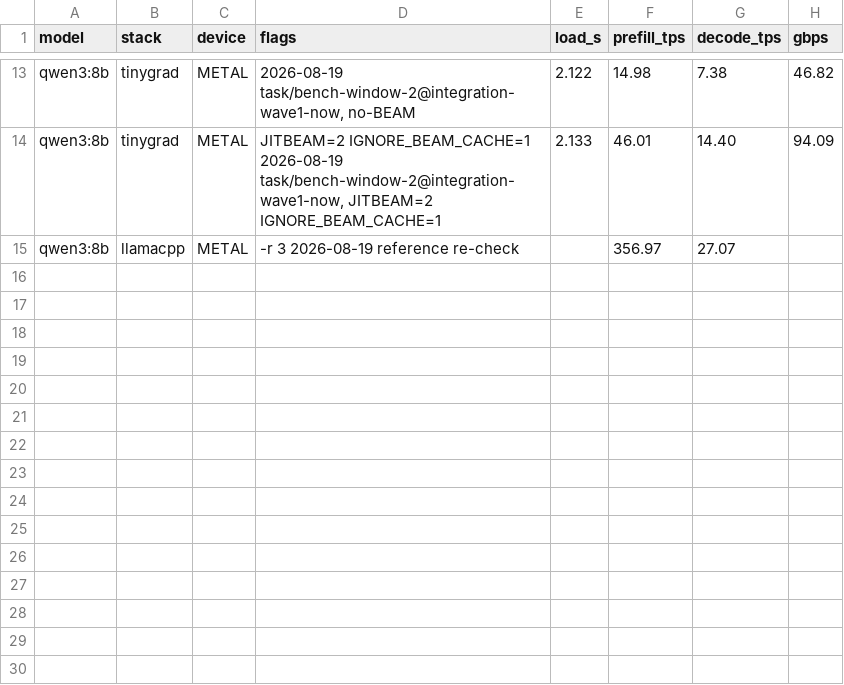
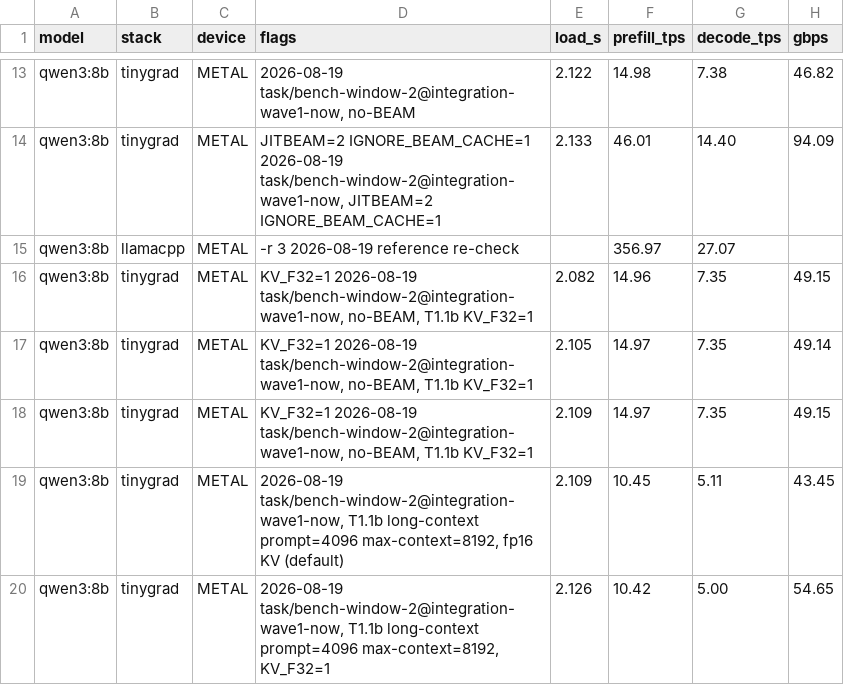
Before and after one commit to arttarawork/tinygrad, a CSV file: extra/bench_results_2026-08-18.csv, drawn as a sheet; only a part is shown, gaps mark what is left out; the diff names each change by its address in the sheet, - before the commit and + after, or states it on an @@ line.

```diff
--- a/extra/bench_results_2026-08-18.csv
+++ b/extra/bench_results_2026-08-18.csv
+row 16: qwen3:8b | tinygrad | METAL | KV_F32=1 2026-08-19 task/bench-window-2@integration-wave1-now, no-BEAM, T1.1b KV_F32=1 | 2.082 | 14.96 | 7.35 | 49.15
+row 17: qwen3:8b | tinygrad | METAL | KV_F32=1 2026-08-19 task/bench-window-2@integration-wave1-now, no-BEAM, T1.1b KV_F32=1 | 2.105 | 14.97 | 7.35 | 49.14
+row 18: qwen3:8b | tinygrad | METAL | KV_F32=1 2026-08-19 task/bench-window-2@integration-wave1-now, no-BEAM, T1.1b KV_F32=1 | 2.109 | 14.97 | 7.35 | 49.15
+row 19: qwen3:8b | tinygrad | METAL | 2026-08-19 task/bench-window-2@integration-wave1-now, T1.1b long-context prompt=4096 max-context=8192, fp16 KV (default) | 2.109 | 10.45 | 5.11 | 43.45
+row 20: qwen3:8b | tinygrad | METAL | 2026-08-19 task/bench-window-2@integration-wave1-now, T1.1b long-context prompt=4096 max-context=8192, KV_F32=1 | 2.126 | 10.42 | 5.00 | 54.65
```
Also changed, not shown: 1 other file.
